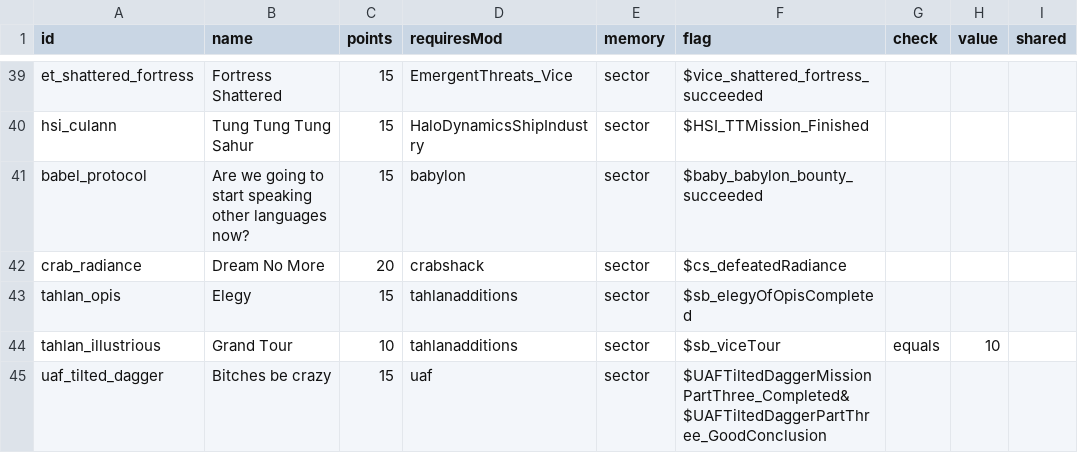
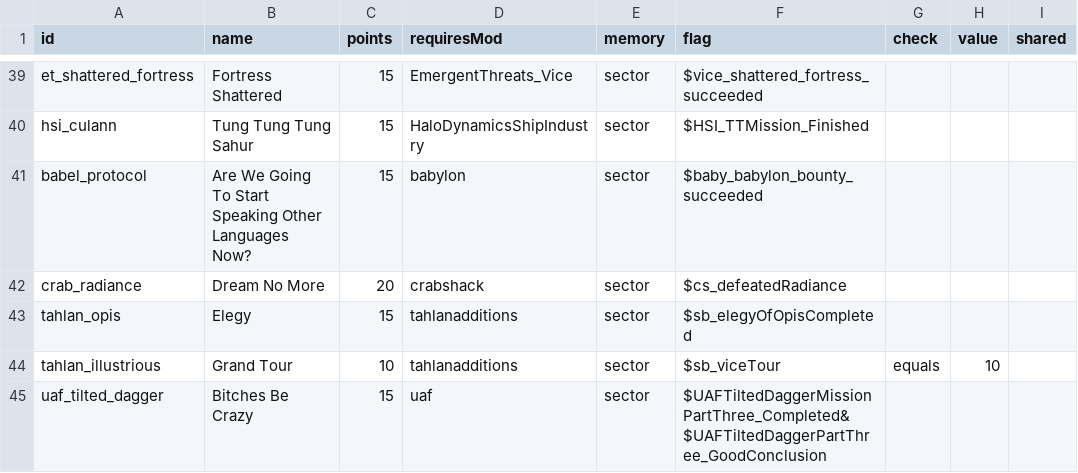
Before and after one commit to andrzejsokolowski/starsector-newgameplus-renewed, a CSV file: data/campaign/ngp_feats.csv, drawn as a sheet; only a part is shown, gaps mark what is left out; the diff covers the shown part only; the diff names each change by its address in the sheet, - before the commit and + after, or states it on an @@ line.

```diff
--- a/data/campaign/ngp_feats.csv
+++ b/data/campaign/ngp_feats.csv
-B41 (name): Are we going to start speaking other languages now?
+B41 (name): Are We Going To Start Speaking Other Languages Now?
-B45 (name): Bitches be crazy
+B45 (name): Bitches Be Crazy
```
Also changed, not shown: 11 edited cells elsewhere in this file, 5 other files.
